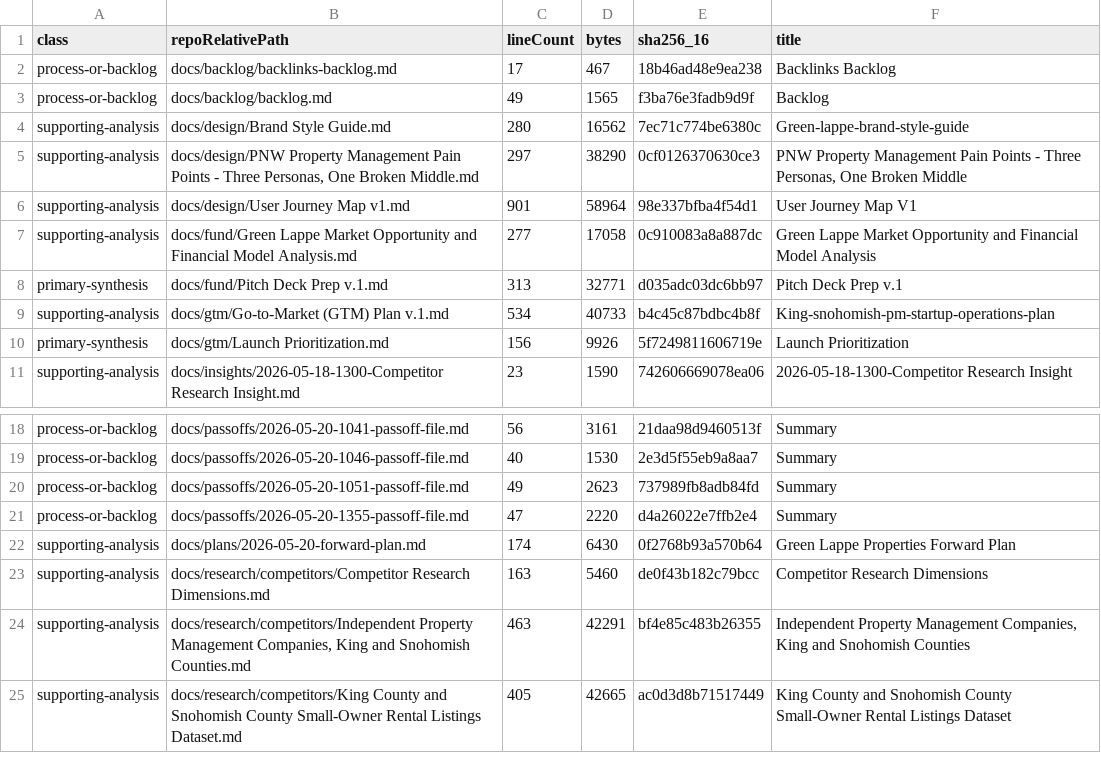
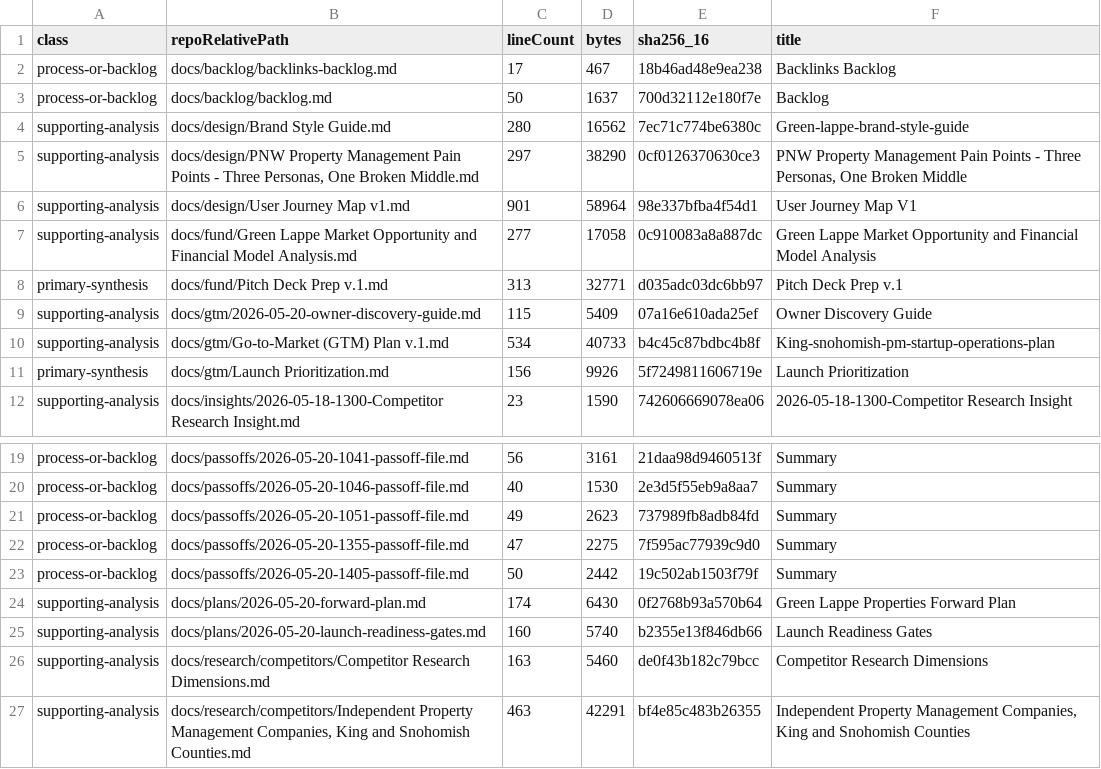
Before and after one commit to klappe-pm/green-lappe-properties, a TSV file: docs/opportunities/corpus-manifest.tsv, drawn as a sheet; only a part is shown, gaps mark what is left out; the shorter side is filled out with more unchanged rows.

Commit message:
docs(passoff): 2026-05-20 14:05 launch prep
Summary:
Created launch-readiness prep artifacts: a legal/operating gate checklist and a warm-owner discovery guide. Verified current Washington DOL and WAC references from official sources before writing the gate checklist. Updated the backlog and regenerated opportunity corpus indexes.

Files changed:
- docs/plans/2026-05-20-launch-readiness-gates.md
- docs/gtm/2026-05-20-owner-discovery-guide.md
- docs/backlog/backlog.md
- docs/opportunities/corpus-index.json
- docs/opportunities/corpus-manifest.tsv
- docs/opportunities/corpus-pointer-index.md
- docs/passoffs/2026-05-20-1405-passoff-file.md

```diff
--- a/docs/opportunities/corpus-manifest.tsv
+++ b/docs/opportunities/corpus-manifest.tsv
@@ -2,3 +2,3 @@ class	repoRelativePath	lineCount	bytes	sha256_16	title
 process-or-backlog	docs/backlog/backlinks-backlog.md	17	467	18b46ad48e9ea238	Backlinks Backlog
-process-or-backlog	docs/backlog/backlog.md	49	1565	f3ba76e3fadb9d9f	Backlog
+process-or-backlog	docs/backlog/backlog.md	50	1637	700d32112e180f7e	Backlog
 supporting-analysis	docs/design/Brand Style Guide.md	280	16562	7ec71c774be6380c	Green-lappe-brand-style-guide
@@ -8,2 +8,3 @@ supporting-analysis	docs/fund/Green Lappe Market Opportunity and Financial Model
 primary-synthesis	docs/fund/Pitch Deck Prep v.1.md	313	32771	d035adc03dc6bb97	Pitch Deck Prep v.1
+supporting-analysis	docs/gtm/2026-05-20-owner-discovery-guide.md	115	5409	07a16e610ada25ef	Owner Discovery Guide
 supporting-analysis	docs/gtm/Go-to-Market (GTM) Plan v.1.md	534	40733	b4c45c87bdbc4b8f	King-snohomish-pm-startup-operations-plan
@@ -20,4 +21,6 @@ process-or-backlog	docs/passoffs/2026-05-20-1046-passoff-file.md	40	1530	2e3d5f5
 process-or-backlog	docs/passoffs/2026-05-20-1051-passoff-file.md	49	2623	737989fb8adb84fd	Summary
-process-or-backlog	docs/passoffs/2026-05-20-1355-passoff-file.md	47	2220	d4a26022e7ffb2e4	Summary
+process-or-backlog	docs/passoffs/2026-05-20-1355-passoff-file.md	47	2275	7f595ac77939c9d0	Summary
+process-or-backlog	docs/passoffs/2026-05-20-1405-passoff-file.md	50	2442	19c502ab1503f79f	Summary
 supporting-analysis	docs/plans/2026-05-20-forward-plan.md	174	6430	0f2768b93a570b64	Green Lappe Properties Forward Plan
+supporting-analysis	docs/plans/2026-05-20-launch-readiness-gates.md	160	5740	b2355e13f846db66	Launch Readiness Gates
 supporting-analysis	docs/research/competitors/Competitor Research Dimensions.md	163	5460	de0f43b182c79bcc	Competitor Research Dimensions
```
Also changed, not shown: 6 other files.
